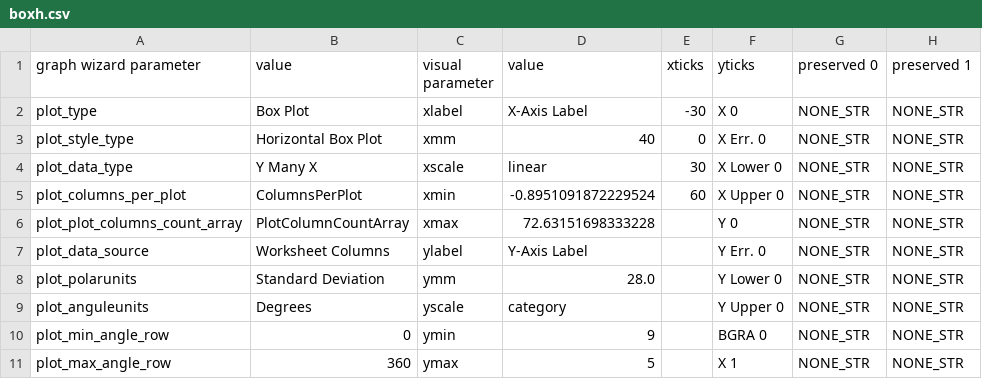
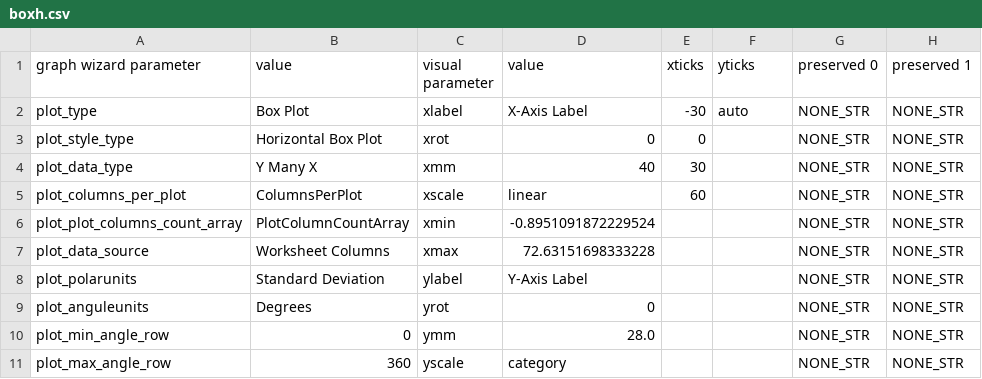
Before and after one commit to o-chan-1998/SigMacro, a CSV file: templates/csv/boxh.csv, drawn as a sheet; only a part is shown; the diff covers the shown part only; the diff names each change by its address in the sheet, - before the commit and + after, or states it on an @@ line.

```diff
--- a/templates/csv/boxh.csv
+++ b/templates/csv/boxh.csv
-F2 (yticks): X 0
+F2 (yticks): auto
-C3 (visual parameter): xmm
+C3 (visual parameter): xrot
-D3 (value): 40
+D3 (value): 0
-F3 (yticks): X Err. 0
+F3 (yticks): (empty)
-C4 (visual parameter): xscale
+C4 (visual parameter): xmm
-D4 (value): linear
+D4 (value): 40
-F4 (yticks): X Lower 0
+F4 (yticks): (empty)
-C5 (visual parameter): xmin
+C5 (visual parameter): xscale
-D5 (value): -0.8951091872229524
+D5 (value): linear
-F5 (yticks): X Upper 0
+F5 (yticks): (empty)
-C6 (visual parameter): xmax
+C6 (visual parameter): xmin
-D6 (value): 72.63151698333228
+D6 (value): -0.8951091872229524
-F6 (yticks): Y 0
+F6 (yticks): (empty)
-C7 (visual parameter): ylabel
+C7 (visual parameter): xmax
-D7 (value): Y-Axis Label
+D7 (value): 72.63151698333228
-F7 (yticks): Y Err. 0
+F7 (yticks): (empty)
-C8 (visual parameter): ymm
+C8 (visual parameter): ylabel
-D8 (value): 28.0
+D8 (value): Y-Axis Label
-F8 (yticks): Y Lower 0
+F8 (yticks): (empty)
-C9 (visual parameter): yscale
+C9 (visual parameter): yrot
-D9 (value): category
+D9 (value): 0
-F9 (yticks): Y Upper 0
+F9 (yticks): (empty)
-C10 (visual parameter): ymin
+C10 (visual parameter): ymm
-D10 (value): 9
+D10 (value): 28.0
-F10 (yticks): BGRA 0
+F10 (yticks): (empty)
-C11 (visual parameter): ymax
+C11 (visual parameter): yscale
-D11 (value): 5
+D11 (value): category
-F11 (yticks): X 1
+F11 (yticks): (empty)
```
Also changed, not shown: 12 edited cells elsewhere in this file, templates/csv/area.csv, templates/csv/bar.csv, 32 other files.
